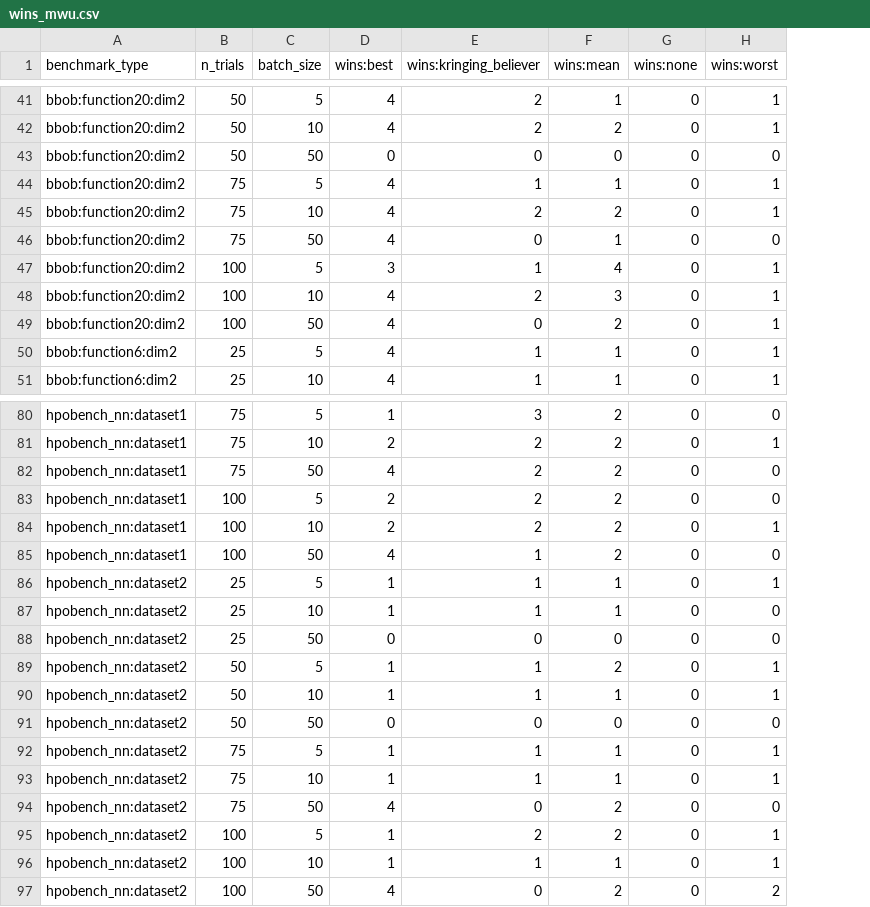
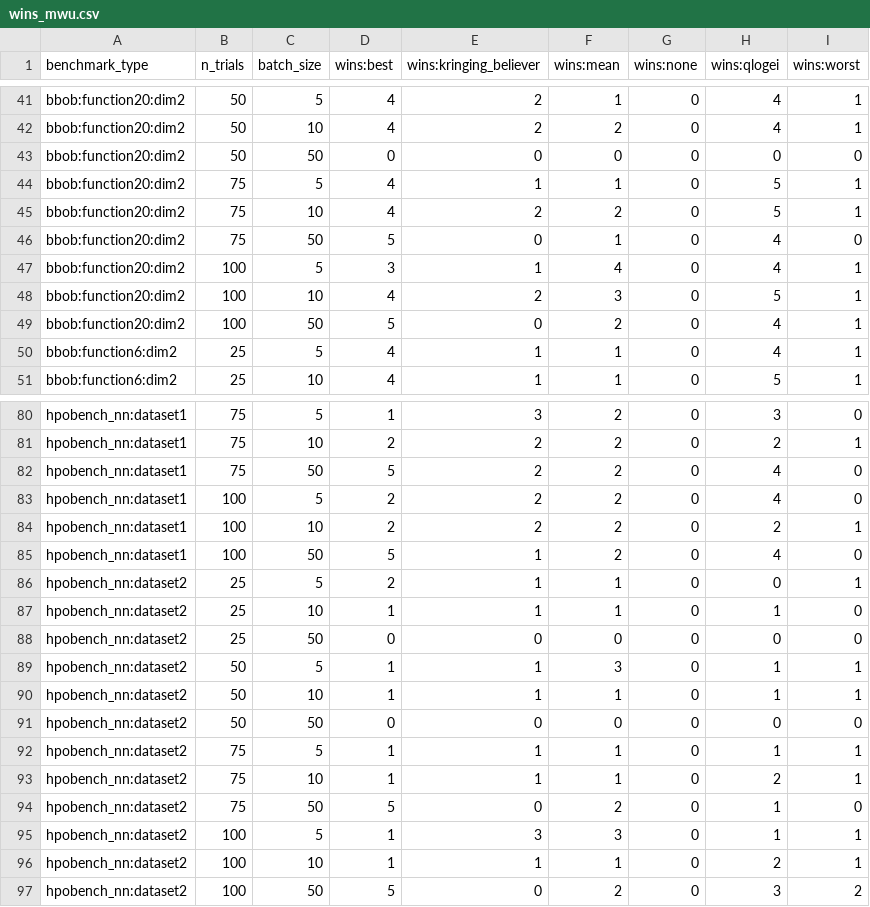
Before and after one commit to sawa3030/optuna-playground, a CSV file: benchmark_results/wins_mwu.csv, drawn as a sheet; only a part is shown, gaps mark what is left out; the diff covers the shown part only; the diff names each change by its address in the sheet, - before the commit and + after, or states it on an @@ line.

```diff
--- a/benchmark_results/wins_mwu.csv
+++ b/benchmark_results/wins_mwu.csv
+column H (wins:qlogei), rows 41-51: 4 | 4 | 0 | 5 | 5 | 4 | 4 | 5 | 4 | 4 | 5; rows 80-97: 3 | 2 | 4 | 4 | 2 | 4 | 0 | 1 | 0 | 1 | 1 | 0 | 1 | 2 | 1 | 1 | 2 | 3
-D46 (wins:best): 4
+D46 (wins:best): 5
-D49 (wins:best): 4
+D49 (wins:best): 5
-D82 (wins:best): 4
+D82 (wins:best): 5
-D85 (wins:best): 4
+D85 (wins:best): 5
-D86 (wins:best): 1
+D86 (wins:best): 2
-F89 (wins:mean): 2
+F89 (wins:mean): 3
-D94 (wins:best): 4
+D94 (wins:best): 5
-E95 (wins:kringing_believer): 2
+E95 (wins:kringing_believer): 3
-F95 (wins:mean): 2
+F95 (wins:mean): 3
-D97 (wins:best): 4
+D97 (wins:best): 5
```
Also changed, not shown: 10 edited cells elsewhere in this file, benchmark_results/summary.csv, 2 other files.
